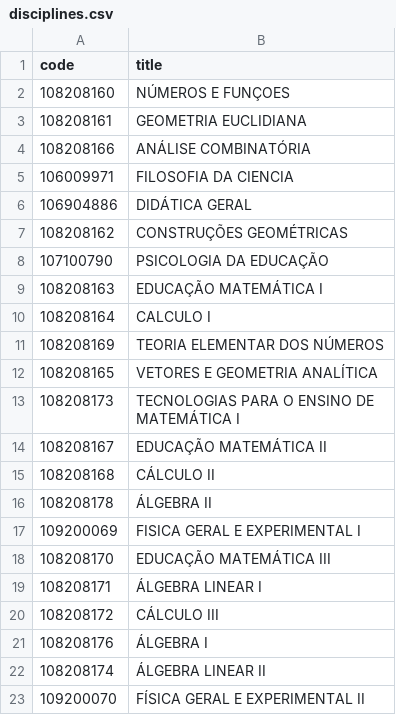
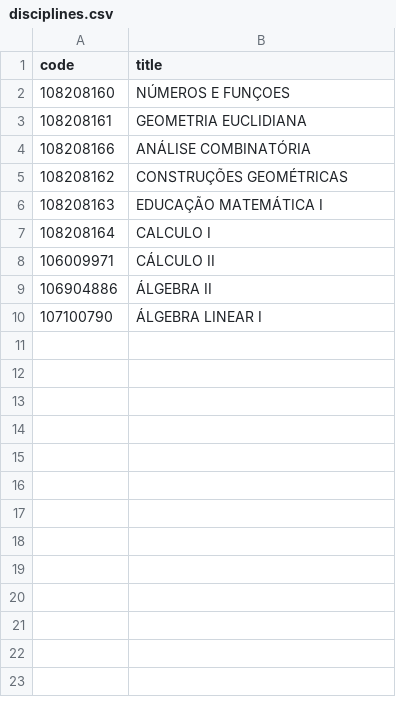
Before and after one commit to pedroilton/sos_monitor, a CSV file: storage/seeds/disciplines.csv, drawn as a sheet; only a part is shown; the diff covers the shown part only.

Commit message:
Seeds melhorados

```diff
--- a/storage/seeds/disciplines.csv
+++ b/storage/seeds/disciplines.csv
@@ -4,21 +4,7 @@ code;title
 108208166;ANÁLISE COMBINATÓRIA
-106009971;FILOSOFIA DA CIENCIA
-106904886;DIDÁTICA GERAL
 108208162;CONSTRUÇÕES GEOMÉTRICAS
-107100790;PSICOLOGIA DA EDUCAÇÃO
 108208163;EDUCAÇÃO MATEMÁTICA I
 108208164;CALCULO I
-108208169;TEORIA ELEMENTAR DOS NÚMEROS
-108208165;VETORES E GEOMETRIA ANALÍTICA
-108208173;"TECNOLOGIAS PARA O ENSINO DE
-MATEMÁTICA I"
-108208167;EDUCAÇÃO MATEMÁTICA II
-108208168;CÁLCULO II
-108208178;ÁLGEBRA II
-109200069;FISICA GERAL E EXPERIMENTAL I
-108208170;EDUCAÇÃO MATEMÁTICA III
-108208171;ÁLGEBRA LINEAR I
-108208172;CÁLCULO III
-108208176;ÁLGEBRA I
-108208174;ÁLGEBRA LINEAR II
-109200070;FÍSICA GERAL E EXPERIMENTAL II
+106009971;CÁLCULO II
+106904886;ÁLGEBRA II
+107100790;ÁLGEBRA LINEAR I
```
Also changed, not shown: 16 removed rows elsewhere in this file, storage/seeds/classes.csv, 2 other files.
